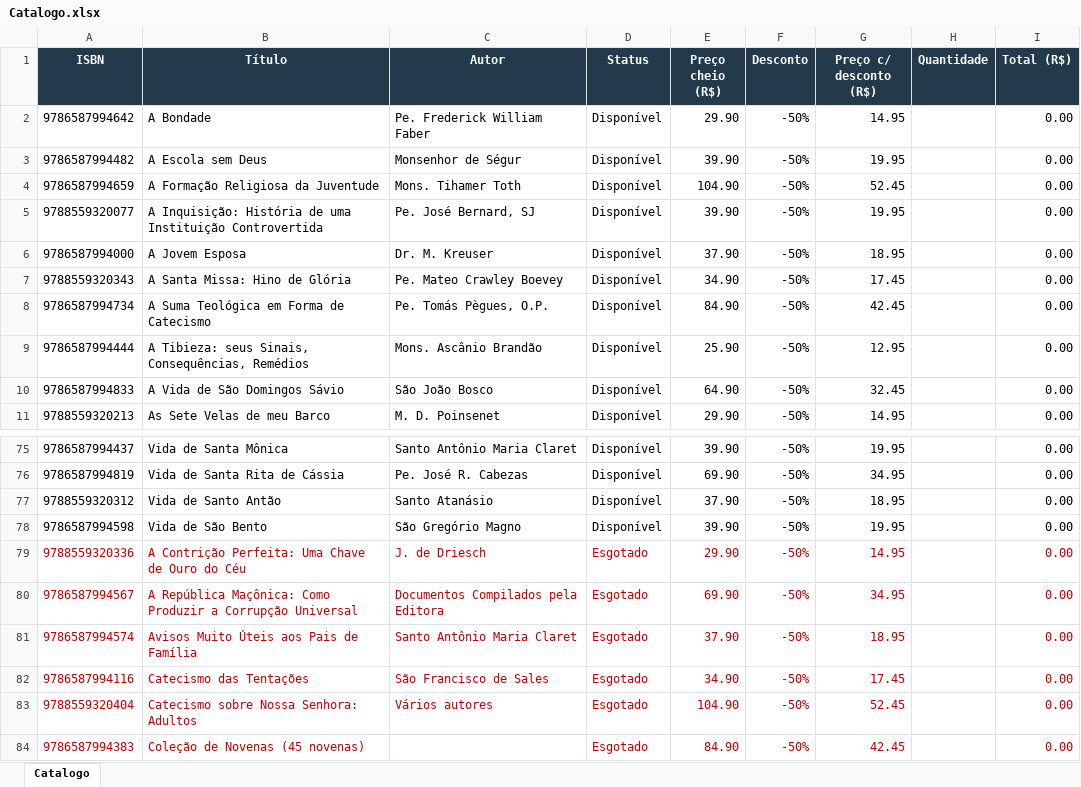
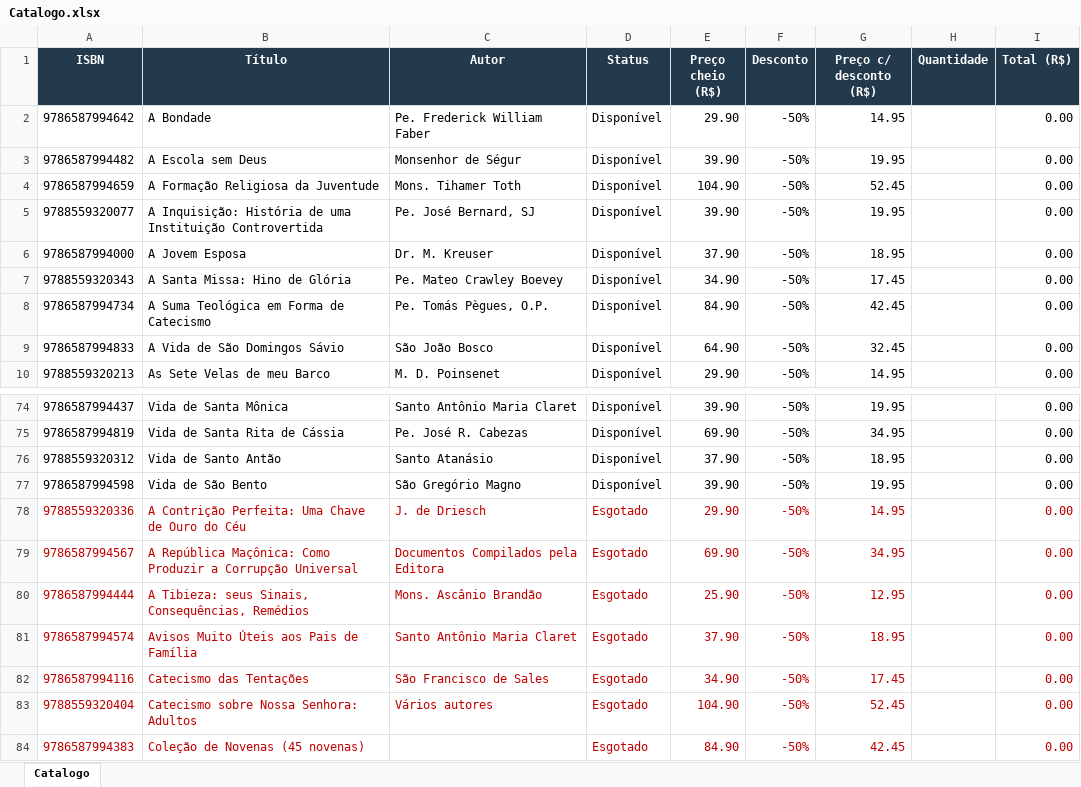
Before and after one commit to editorasantacruz/catalogo, an Excel workbook: Catalogo.xlsx, sheet Catalogo, drawn as a sheet; only a part is shown, gaps mark what is left out; values as stored, in another font and other column widths than the file's, no borders; removed rows and columns are numbered as before the commit, all else as after; the diff names each change by its address in the sheet, - before the commit and + after, or states it on an @@ line.

```diff
--- a/Catalogo.xlsx (sheet Catalogo)
+++ b/Catalogo.xlsx (sheet Catalogo)
-row 9: 9786587994444 | A Tibieza: seus Sinais, Consequências, Remédios | Mons. Ascânio Brandão | Disponível | 25.90 | -50% | 12.95 |  | 0.00
+row 80: 9786587994444 | A Tibieza: seus Sinais, Consequências, Remédios | Mons. Ascânio Brandão | Esgotado | 25.90 | -50% | 12.95 |  | 0.00
```
Also changed, not shown: formulas that keep their value, 1 other file.
